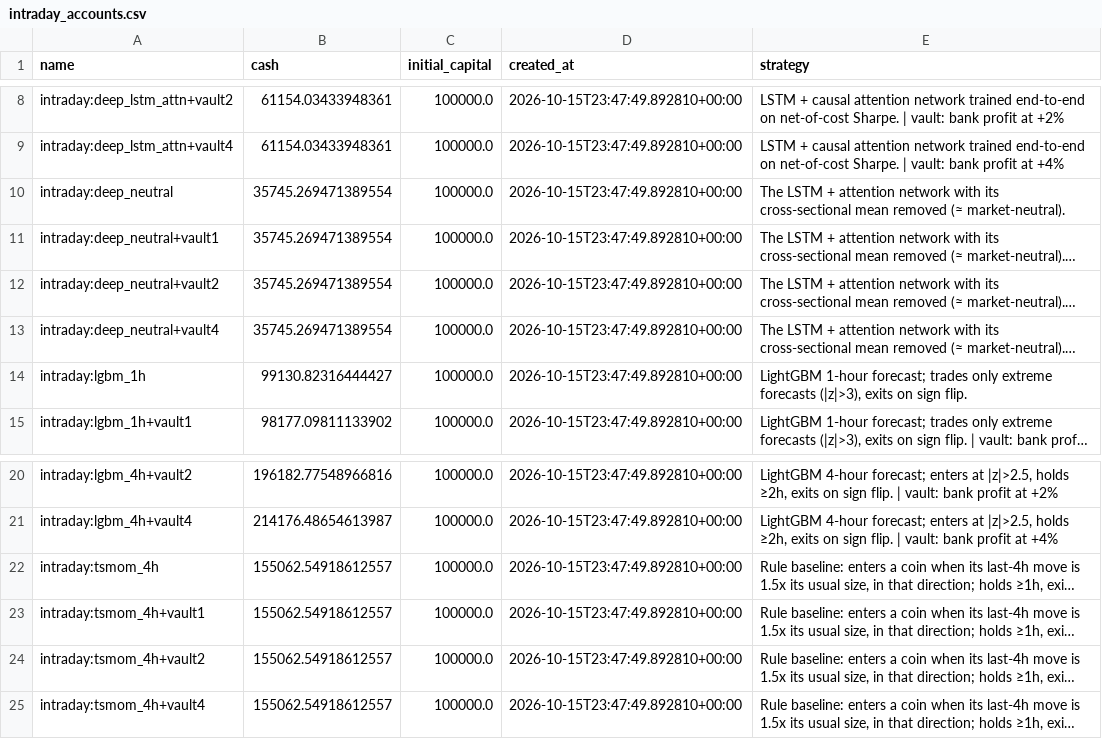
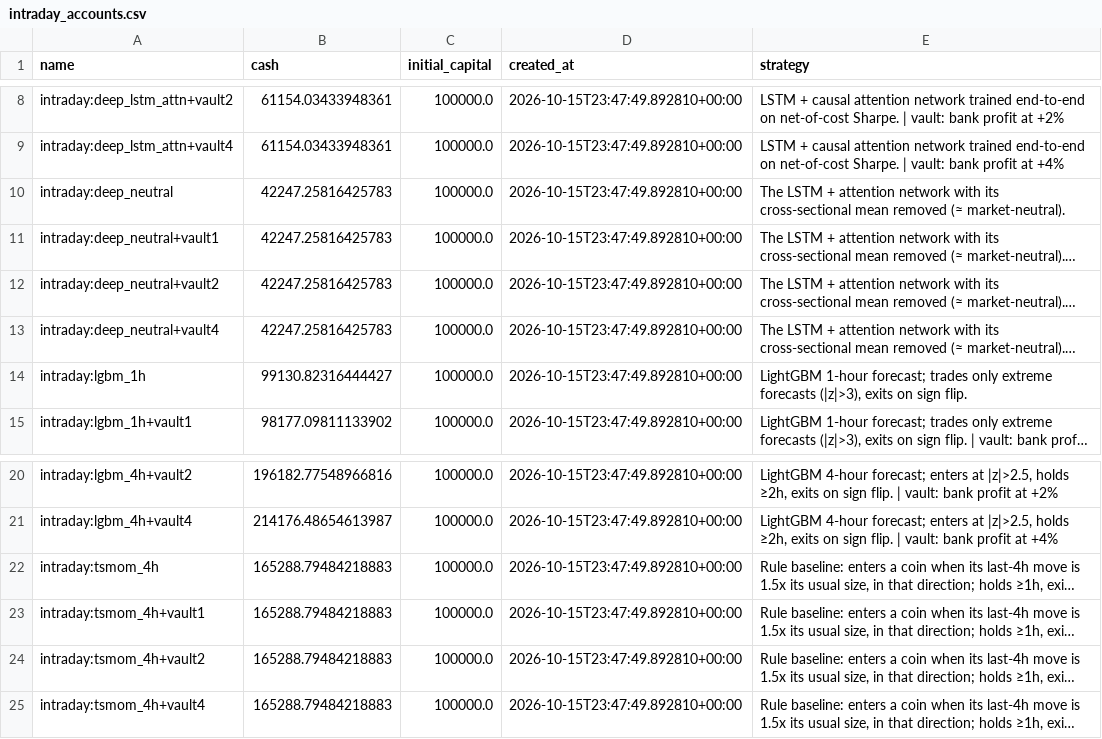
Before and after one commit to mazer12-afk/tradinglab, a CSV file: csv/intraday_accounts.csv, drawn as a sheet; only a part is shown, gaps mark what is left out; long unchanged cells end in …; the diff names each change by its address in the sheet, - before the commit and + after, or states it on an @@ line.

Commit message:
experiment vault-2w: shift 20261029T1348 shift-done (restarts intraday=0 daily=0)

```diff
--- a/csv/intraday_accounts.csv
+++ b/csv/intraday_accounts.csv
-B10:B13 (cash): 35745.269471389554
+B10:B13 (cash): 42247.25816425783
-B22:B25 (cash): 155062.54918612557
+B22:B25 (cash): 165288.79484218883
```
Also changed, not shown: 11 other files.
